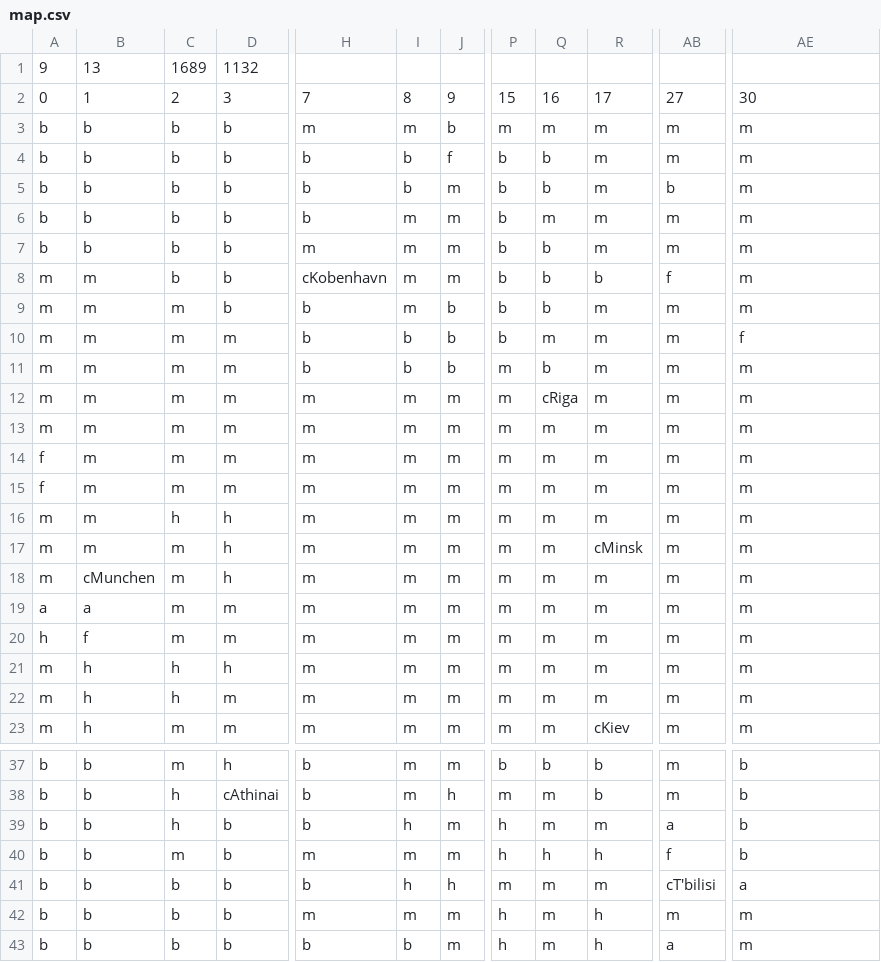
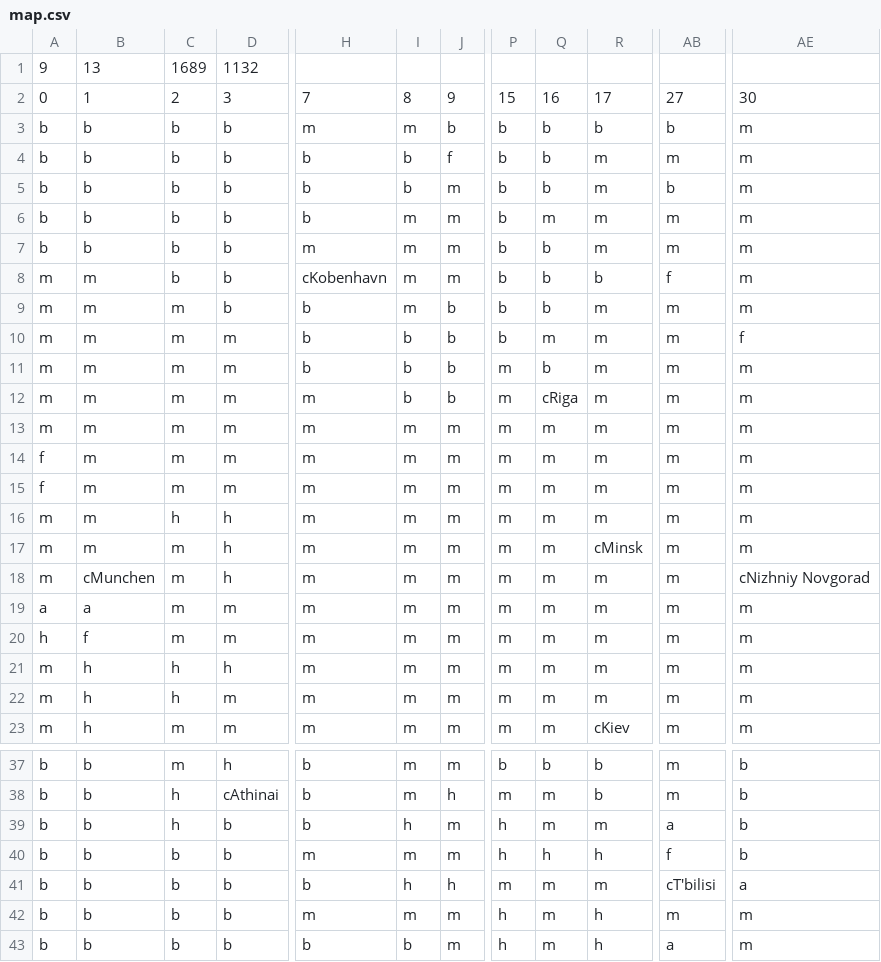
Before and after one commit to AdamEAnderson/Train-Game-14, a CSV file: data/russia/map.csv, drawn as a sheet; only a part is shown, gaps mark what is left out; the diff names each change by its address in the sheet, - before the commit and + after, or states it on an @@ line.

Commit message:
map csv errors fixed, map city labels moved
Added Nizhniy N, ferries, moved city labels, edited errors in csv

```diff
--- a/data/russia/map.csv
+++ b/data/russia/map.csv
-P3: m
+P3: b
-Q3: m
+Q3: b
-R3: m
+R3: b
-AB3: m
+AB3: b
-I12: m
+I12: b
-J12: m
+J12: b
-AE18: m
+AE18: cNizhniy Novgorad
-C40: m
+C40: b
```
Also changed, not shown: 2 other files.
